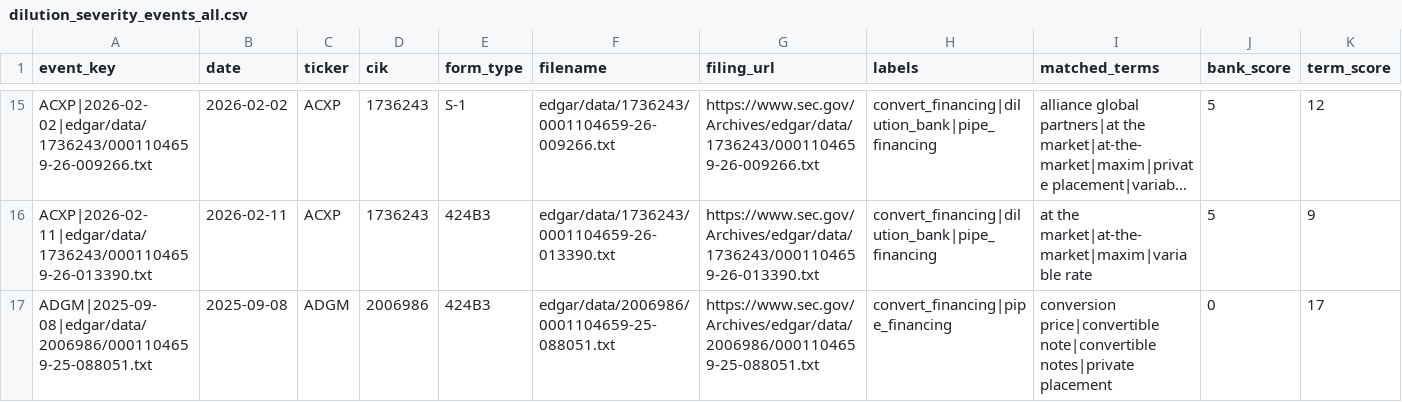
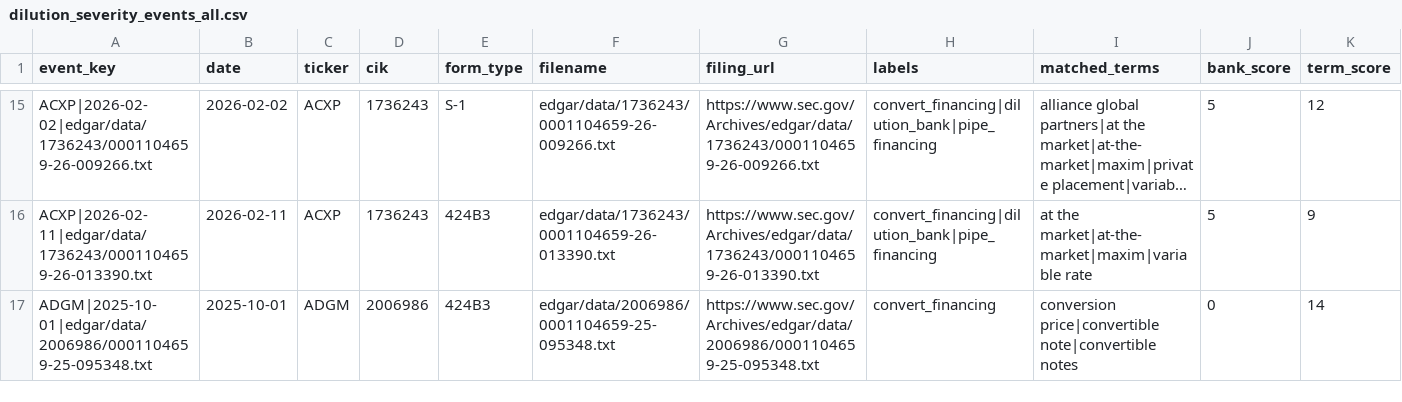
Before and after one commit to kerrychoe/dilution_scanner, a CSV file: dilution_severity_events_all.csv, drawn as a sheet; only a part is shown, gaps mark what is left out; the shorter side is filled out with more unchanged rows; long unchanged cells end in …; rows hold the shown columns only; the diff covers the shown part only; the diff names each change by its address in the sheet, - before the commit and + after, or states it on an @@ line.

```diff
--- a/dilution_severity_events_all.csv
+++ b/dilution_severity_events_all.csv
-row 17: ADGM|2025-09-08|edgar/data/2006986/0001104659-25-088051.txt | 2025-09-08 | ADGM | 2006986 | 424B3 | edgar/data/2006986/0001104659-25-088051.txt | https://www.sec.gov/Archives/edgar/data/2006986/0001104659-25-088051.txt | convert_financing|pipe_financing | conversion price|convertible note|convertible notes|private placement | 0 | 17
```
Also changed, not shown: 10 removed rows elsewhere in this file.
